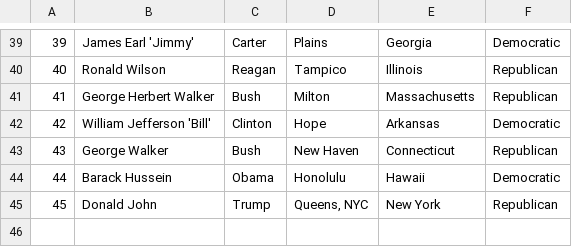
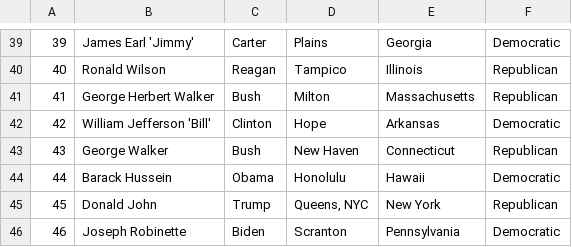
Before and after one commit to jstrickler/20201207MasteringPython, a CSV file: DATA/presidents.csv, drawn as a sheet; only a part is shown, gaps mark what is left out.

```diff
--- a/DATA/presidents.csv
+++ b/DATA/presidents.csv
@@ -45 +45,2 @@
 45,Donald John,Trump,"Queens, NYC",New York,Republican
+46,Joseph Robinette,Biden,Scranton,Pennsylvania,Democratic
```
Also changed, not shown: 12 other files.
